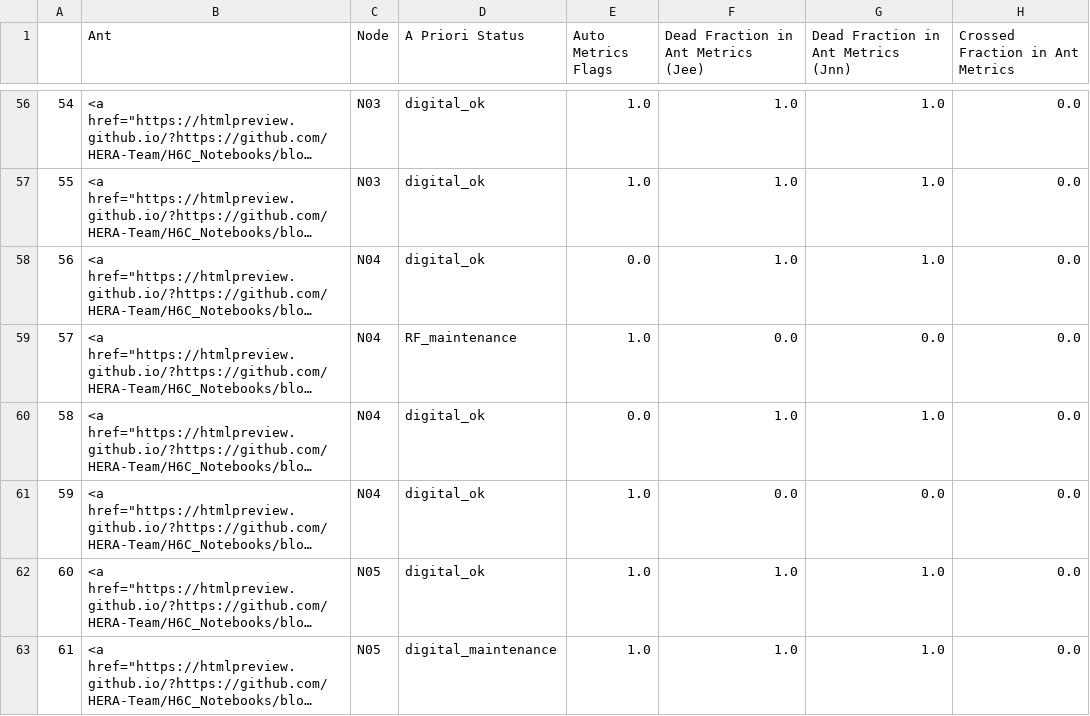
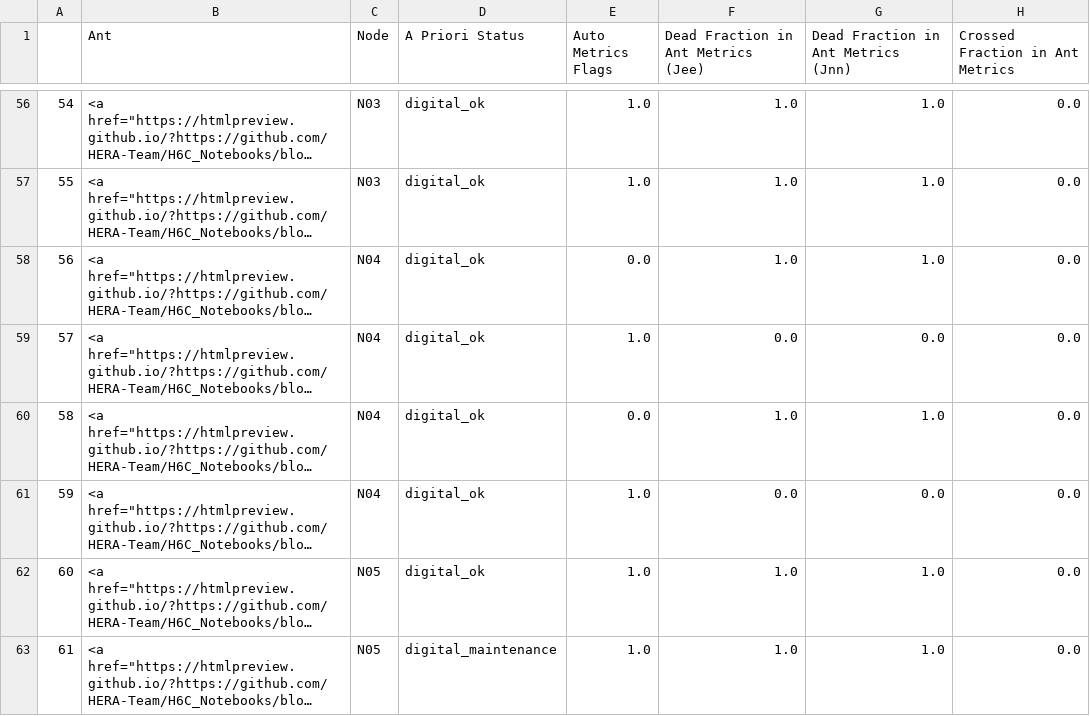
Before and after one commit to HERA-Team/H6C_Notebooks, a CSV file: _rtp_summary_/rtp_summary_table_2459857.csv, drawn as a sheet; only a part is shown, gaps mark what is left out; long unchanged cells end in …; the diff names each change by its address in the sheet, - before the commit and + after, or states it on an @@ line.

```diff
--- a/_rtp_summary_/rtp_summary_table_2459857.csv
+++ b/_rtp_summary_/rtp_summary_table_2459857.csv
-D59 (A Priori Status): RF_maintenance
+D59 (A Priori Status): digital_ok
```
Also changed, not shown: _rtp_summary_/rtp_summary_table_2459858.csv, 2 other files.
